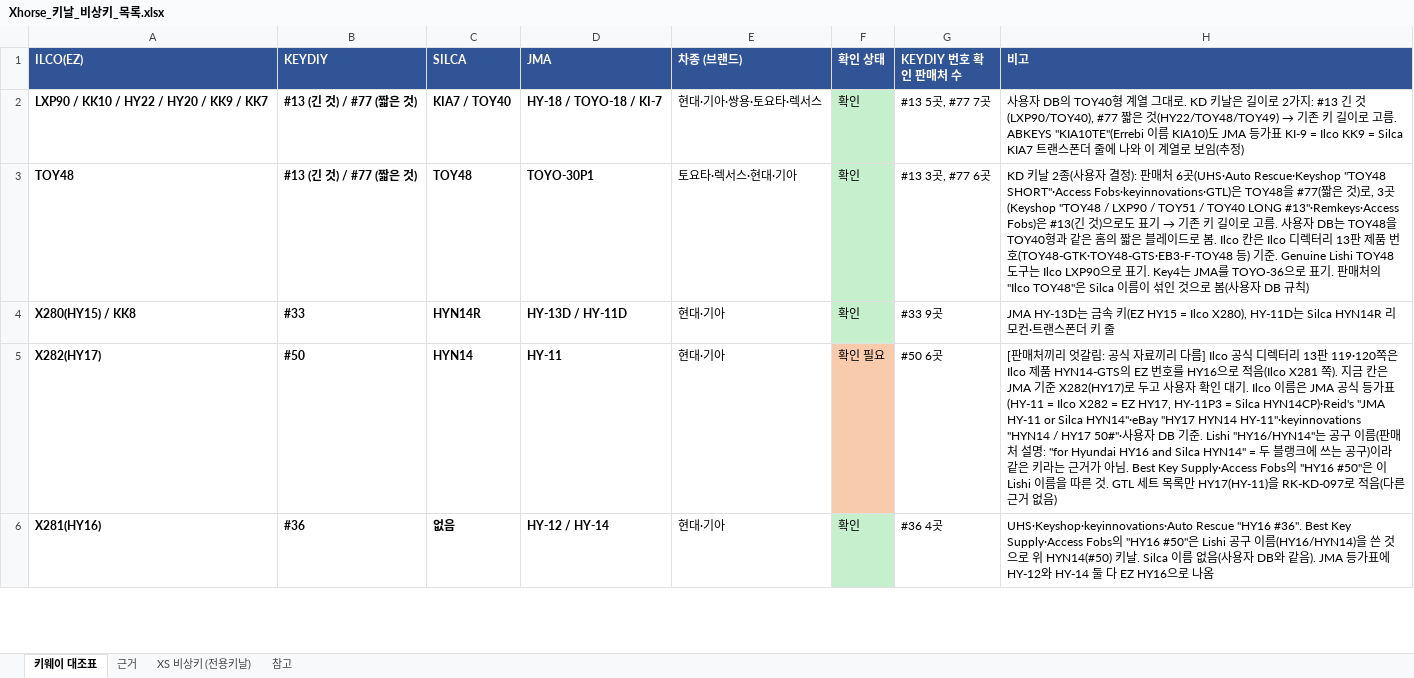
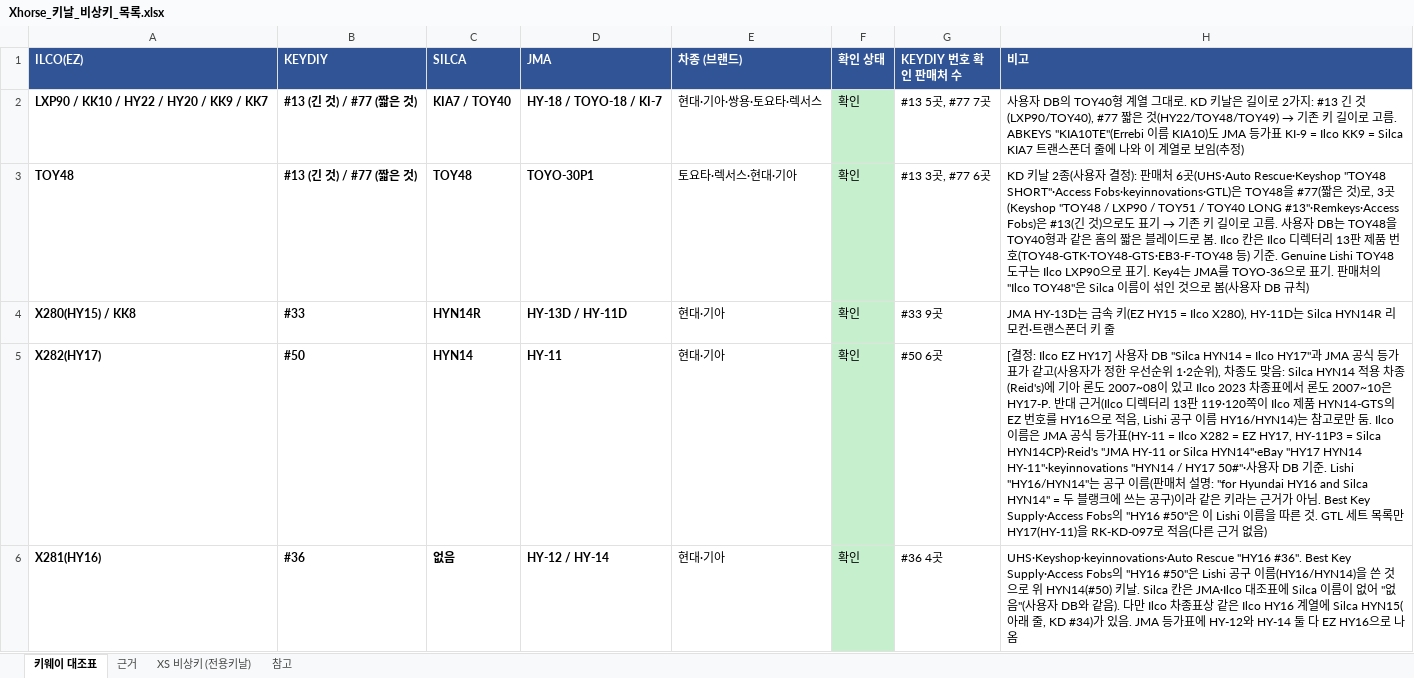
Before and after one commit to pegasusj8888-sudo/route, an Excel workbook: Xhorse_키날_비상키_목록.xlsx, sheet 키웨이 대조표, drawn as a sheet; only a part is shown; values as stored, in another font and other column widths than the file's, no borders; the diff covers the shown part only; the diff names each change by its address in the sheet, - before the commit and + after, or states it on an @@ line.

```diff
--- a/Xhorse_키날_비상키_목록.xlsx (sheet 키웨이 대조표)
+++ b/Xhorse_키날_비상키_목록.xlsx (sheet 키웨이 대조표)
-F5 (확인 상태): 확인 필요
+F5 (확인 상태): 확인
-F5 fill: #F8CBAD
+F5 fill: #C6EFCE
-H5 (비고): [판매처끼리 엇갈림: 공식 자료끼리 다름] Ilco 공식 디렉터리 13판 119·120쪽은 Ilco 제품 HYN14-GTS의 EZ 번호를 HY16으로 적음(Ilco X281 쪽). 지금 칸은 JMA 기준 X282(HY17)로 두고 사용자 확인 대기. Ilco 이름…
+H5 (비고): [결정: Ilco EZ HY17] 사용자 DB "Silca HYN14 = Ilco HY17"과 JMA 공식 등가표가 같고(사용자가 정한 우선순위 1·2순위), 차종도 맞음: Silca HYN14 적용 차종(Reid's)에 기아 론도 2007~08이 있고 Ilco 2023 차종표에서 론도 2007~10은 HY17-P. 반대 근거(Ilco 디렉터리 13판 119·120쪽이 Ilco 제품 HYN14-GTS의 EZ 번호를 HY16으로 적음, Lishi 공구 이름 HY16/HYN14)는 참고로만 둠. Ilco 이름…
-H6 (비고): …. Silca 이름 없음(사용자 DB와 같음). JMA 등…
+H6 (비고): …. Silca 칸은 JMA·Ilco 대조표에 Silca 이름이 없어 "없음"(사용자 DB와 같음). 다만 Ilco 차종표상 같은 Ilco HY16 계열에 Silca HYN15(아래 줄, KD #34)가 있음. JMA 등…
```
Also changed, not shown: 4 edited cells and cell formats elsewhere in this sheet, sheet 근거.
